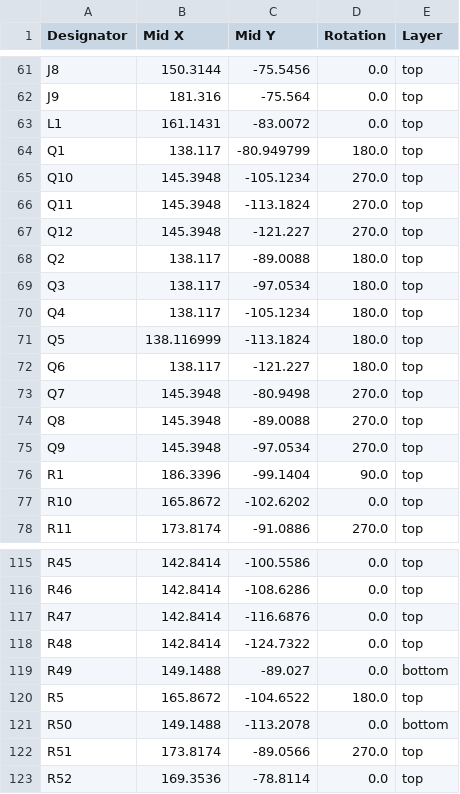
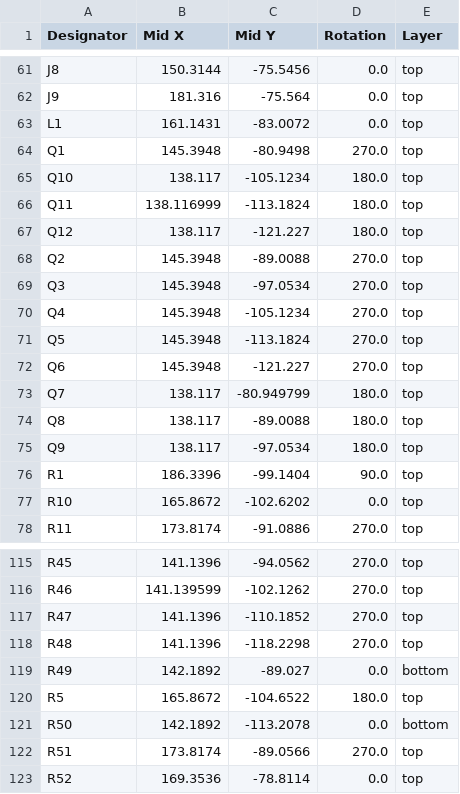
Before and after one commit to ErBWs/CH32-Bike-Overland, a CSV file: 1.Hardware/3.BLDC/3.AlO/production/positions.csv, drawn as a sheet; only a part is shown, gaps mark what is left out; the diff covers the shown part only; the diff names each change by its address in the sheet, - before the commit and + after, or states it on an @@ line.

```diff
--- a/1.Hardware/3.BLDC/3.AlO/production/positions.csv
+++ b/1.Hardware/3.BLDC/3.AlO/production/positions.csv
-B64 (Mid X): 138.117
+B64 (Mid X): 145.3948
-C64 (Mid Y): -80.949799
+C64 (Mid Y): -80.9498
-D64 (Rotation): 180.0
+D64 (Rotation): 270.0
-B65 (Mid X): 145.3948
+B65 (Mid X): 138.117
-D65:D67 (Rotation): 270.0
+D65:D67 (Rotation): 180.0
-B66 (Mid X): 145.3948
+B66 (Mid X): 138.116999
-B67 (Mid X): 145.3948
+B67 (Mid X): 138.117
-B68:B70 (Mid X): 138.117
+B68:B70 (Mid X): 145.3948
-D68:D72 (Rotation): 180.0
+D68:D72 (Rotation): 270.0
-B71 (Mid X): 138.116999
+B71 (Mid X): 145.3948
-B72 (Mid X): 138.117
+B72 (Mid X): 145.3948
-B73:B75 (Mid X): 145.3948
+B73:B75 (Mid X): 138.117
-C73 (Mid Y): -80.9498
+C73 (Mid Y): -80.949799
-D73:D75 (Rotation): 270.0
+D73:D75 (Rotation): 180.0
-B115 (Mid X): 142.8414
+B115 (Mid X): 141.1396
-C115 (Mid Y): -100.5586
+C115 (Mid Y): -94.0562
-D115:D118 (Rotation): 0.0
+D115:D118 (Rotation): 270.0
-B116 (Mid X): 142.8414
+B116 (Mid X): 141.139599
-C116 (Mid Y): -108.6286
+C116 (Mid Y): -102.1262
-B117:B118 (Mid X): 142.8414
+B117:B118 (Mid X): 141.1396
-C117 (Mid Y): -116.6876
+C117 (Mid Y): -110.1852
-C118 (Mid Y): -124.7322
+C118 (Mid Y): -118.2298
-B119 (Mid X): 149.1488
+B119 (Mid X): 142.1892
-B121 (Mid X): 149.1488
+B121 (Mid X): 142.1892
```
Also changed, not shown: 44 edited cells elsewhere in this file, 6 other files.
